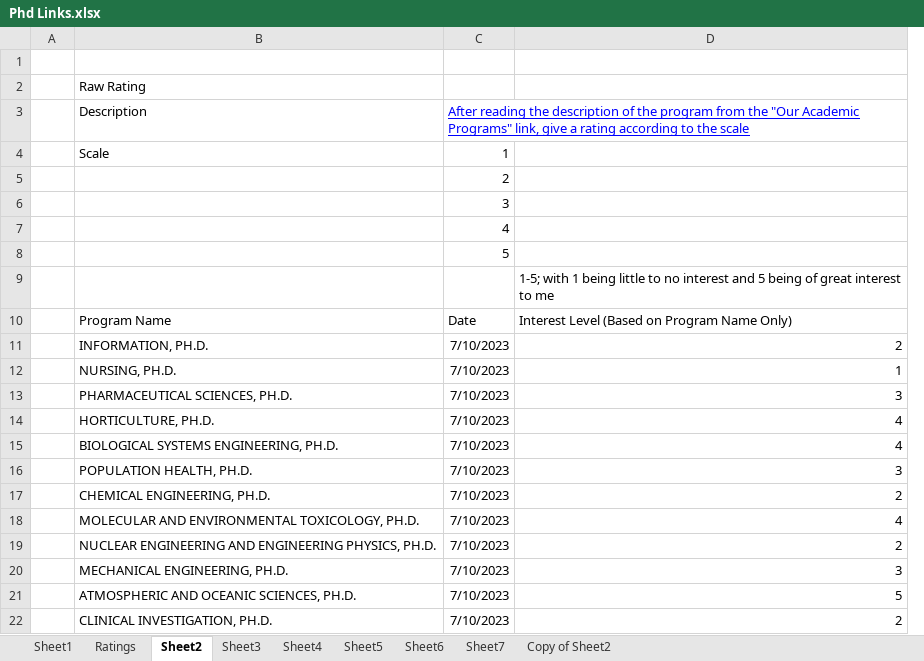
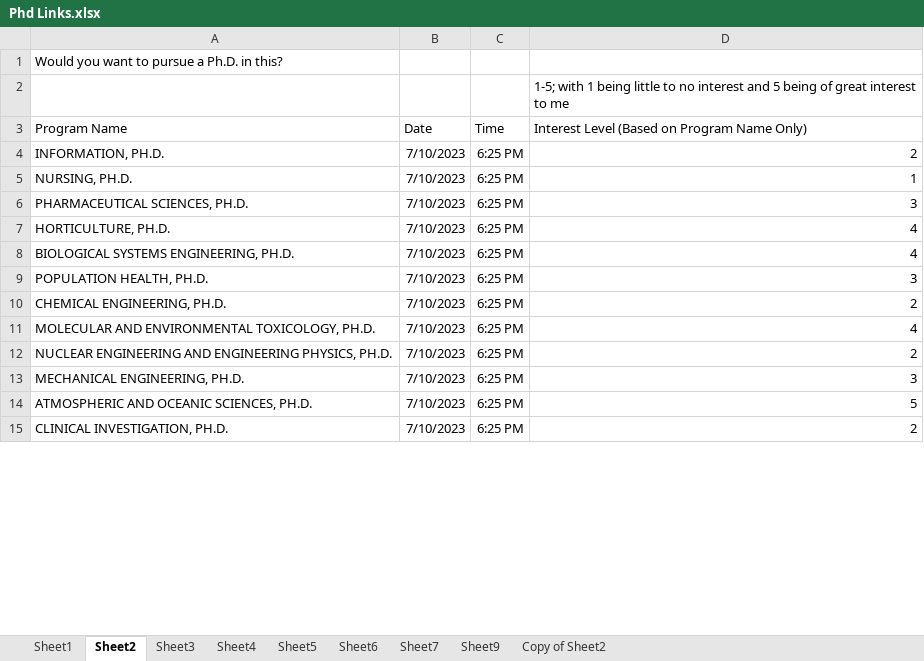
Before and after one commit to palmorezm/misc, an Excel workbook: Phd/Explore/Phd Links.xlsx, sheet Sheet2, drawn as a sheet; only a part is shown; values as stored, in another font and other column widths than the file's, no borders; charts and pictures not drawn; removed rows and columns are numbered as before the commit, all else as after; the diff names each change by its address in the sheet, - before the commit and + after, or states it on an @@ line.

```diff
--- a/Phd/Explore/Phd Links.xlsx (sheet Sheet2)
+++ b/Phd/Explore/Phd Links.xlsx (sheet Sheet2)
-sheet tab: Ratings
+sheet tab: Sheet9
-column A, empty
+column C (Time), rows 4-15: all 6:25 PM
-row 1: (empty)
-A1 (Program Name): Raw Rating
+A1 (Program Name): Would you want to pursue a Ph.D. in this?
-row 3:  | Description | After reading the description of the program from the "Our Academic Programs" link, give a rating according to the scale
-row 4:  | Scale | 1
-row 5:  |  | 2
-row 6:  |  | 3
-row 7:  |  | 4
-row 8:  |  | 5
```
Also changed, not shown: sheet Sheet4, sheet Sheet3, sheet Sheet5, sheet Sheet6, sheet Sheet7, hidden cells, 4 other files.
